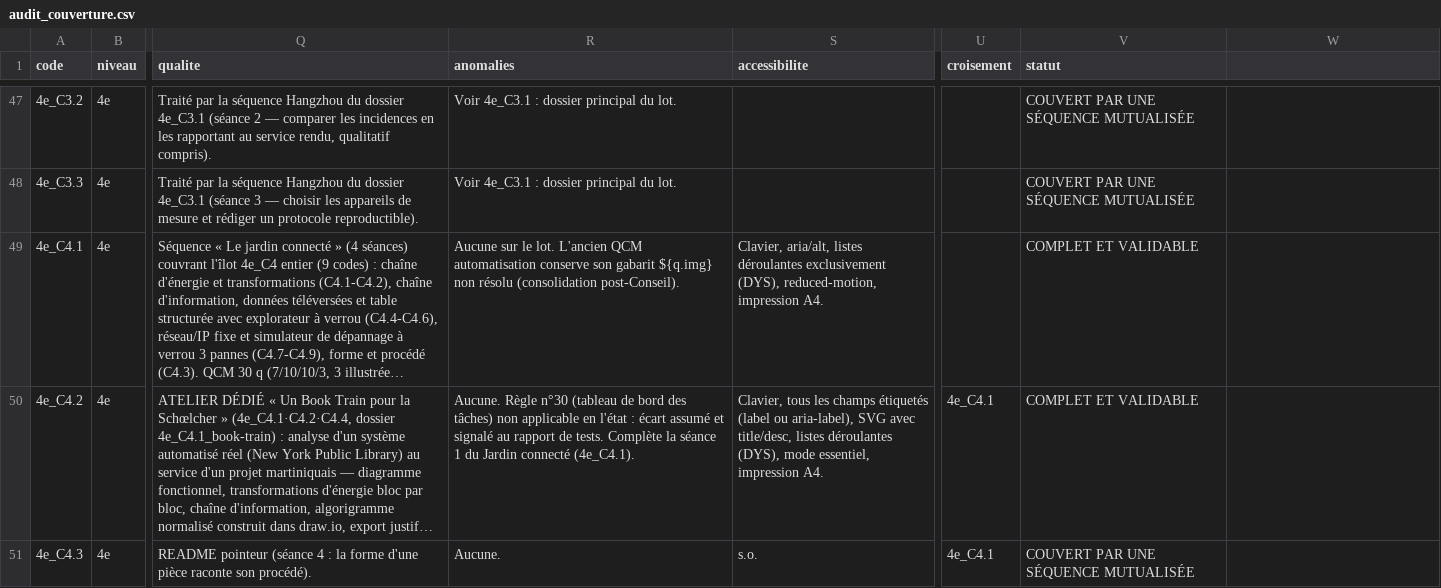
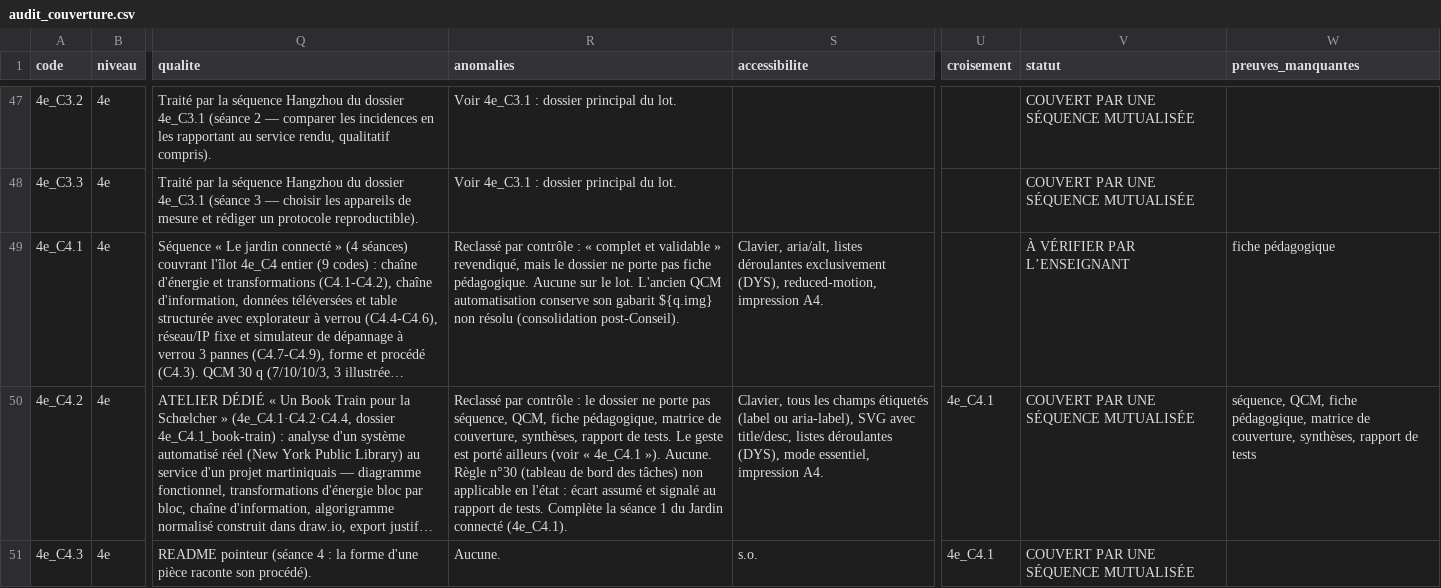
Before and after one commit to PLL-process/en-ligne-pour-le-cycle-4, a CSV file: audit_couverture.csv, drawn as a sheet; only a part is shown, gaps mark what is left out; long unchanged cells end in …; the diff covers the shown part only; the diff names each change by its address in the sheet, - before the commit and + after, or states it on an @@ line.

Commit message:
Trois audits du Thème 2 vérifiés : 17 exactes, 4 fausses — et le statut cesse d'être une déclaration
Trois audits externes de C4–C6 (matrice de 25 défauts, ChatGPT, Grok). Un audit
est une production, pas un verdict : chaque affirmation vérifiable a été mesurée
sur le dépôt avant d'être retenue. Sur 24 affirmations vérifiables, 17 sont
exactes, 4 fausses, 3 exactes sur le fond et fausses sur le chiffre.

La plus grave était fausse. ChatGPT annonçait une erreur technique dans du
matériel élève : 192.168.20.1 posée en passerelle sans routeur, dans SOS serre.
Il proposait de laisser la passerelle vide en expliquant, et de préciser que le
.1 est une convention. La page fait déjà les deux, en toutes lettres. Appliquer
le correctif aurait retiré l'explication qui répondait à l'objection.

« Le corpus déborde » : deux séquences sur douze sont sans marge — 3e_C4.1-C4.2
(115 min pour 110) et 4e_C6.1-C6.3 (110 pour 110), les deux chiffres de ChatGPT
exacts. Les dix autres ont 5 à 40 minutes de marge. Le vrai décalage est que
douze séquences écrivent « séances de 55 min » quand le créneau est de 90 — et
que cinq n'annoncent aucune durée du tout, ce qu'aucun des trois n'a vu.

Le statut « complet et validable » était déclaré à la main, code par code, dans
l'OVERLAY de build_audit.py. Une déclaration ne se trompe jamais : elle se
contente d'être fausse en silence. _outils/controle_statut.py mesure désormais
les six pièces que le label implique — séquence, QCM portant une vraie banque,
fiche, matrice, synthèses, rapport de tests — et refuse une revendication non
tenue. Il lit la banque de questions, jamais le nom du fichier : trois fichiers
du dépôt s'appellent qcm_*.html sans porter la moindre question.

Sur 31 codes revendiquant le statut, 27 tiennent. Quatre sont recalés :
4e_C4.1 (fiche absente), 4e_C4.2 et 4e_C4.4 (dossiers VIDES étiquetés
« complet et validable » — reclassés mutualisés, ce qu'ils sont), 4e_C6.2
(fiche, matrice, synthèses absentes).

Quatre règles : n°190 (un statut qu'aucun contrôle ne peut retirer est une
décoration), n°191 (un audit est une production, pas un verdict), n°192 (un
correctif contre un défaut déjà traité coûte plus cher que le défaut), n°193
(chercher un défaut empêche de voir une absence).

```diff
--- a/audit_couverture.csv
+++ b/audit_couverture.csv
-W1: (empty)
+W1: preuves_manquantes
-R49 (anomalies): Aucune sur…
+R49 (anomalies): Reclassé par contrôle : « complet et validable » revendiqué, mais le dossier ne porte pas fiche pédagogique. Aucune sur…
-V49 (statut): COMPLET ET VALIDABLE
+V49 (statut): À VÉRIFIER PAR L’ENSEIGNANT
-W49 (preuves_manquantes): (empty)
+W49 (preuves_manquantes): fiche pédagogique
-R50 (anomalies): Aucune. Règle…
+R50 (anomalies): Reclassé par contrôle : le dossier ne porte pas séquence, QCM, fiche pédagogique, matrice de couverture, synthèses, rapport de tests. Le geste est porté ailleurs (voir « 4e_C4.1 »). Aucune. Règle…
-V50 (statut): COMPLET ET VALIDABLE
+V50 (statut): COUVERT PAR UNE SÉQUENCE MUTUALISÉE
-W50 (preuves_manquantes): (empty)
+W50 (preuves_manquantes): séquence, QCM, fiche pédagogique, matrice de couverture, synthèses, rapport de tests
```
Also changed, not shown: 6 edited cells elsewhere in this file, 6 other files.
